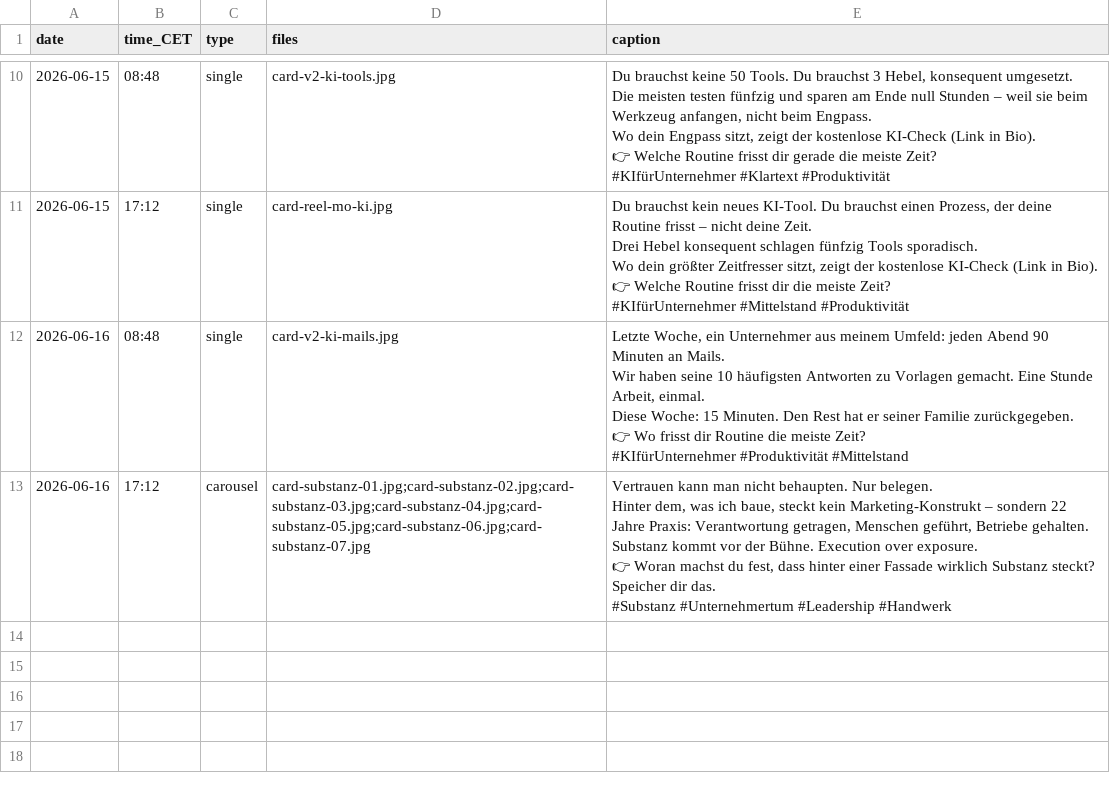
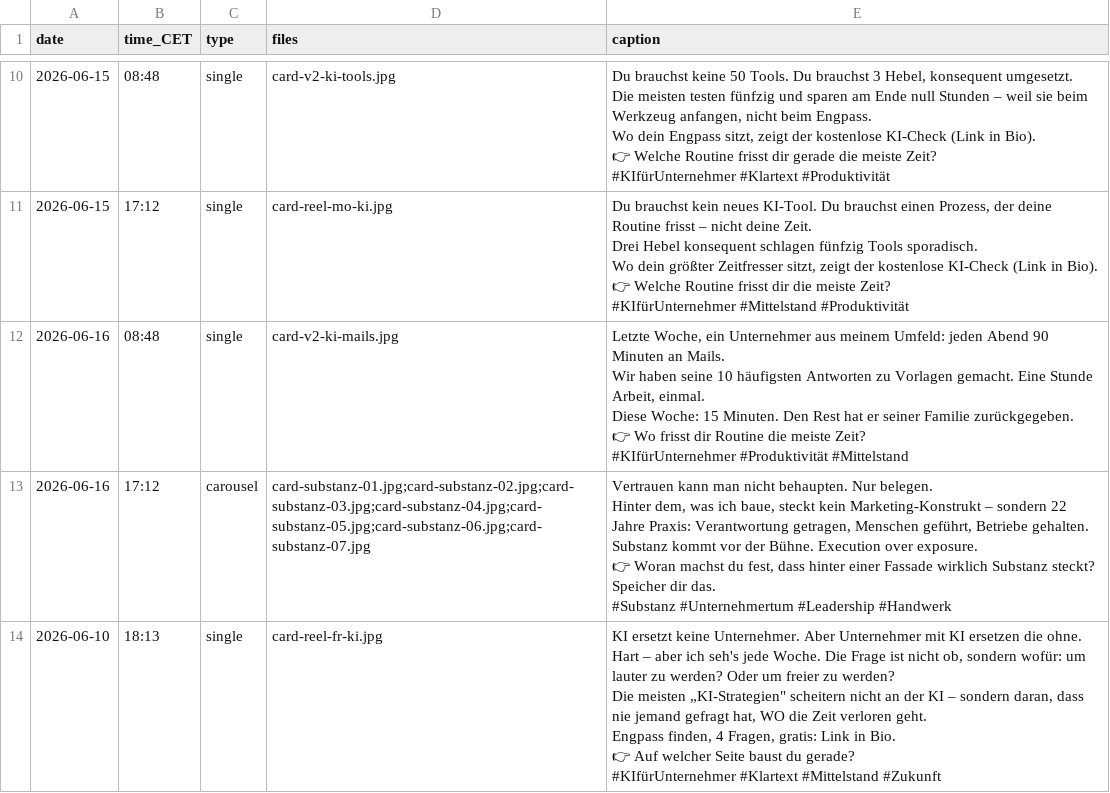
Before and after one commit to mathiasgottwald/gottwald-ig-cards, a CSV file: ig-schedule.csv, drawn as a sheet; only a part is shown, gaps mark what is left out; ↵ is a line break in a cell; the diff names each change by its address in the sheet, - before the commit and + after, or states it on an @@ line.

Commit message:
2. Post heute (Mi) — KI/Funnel

```diff
--- a/ig-schedule.csv
+++ b/ig-schedule.csv
+row 14: 2026-06-10 | 18:13 | single | card-reel-fr-ki.jpg | KI ersetzt keine Unternehmer. Aber Unternehmer mit KI ersetzen die ohne. ↵ Hart – aber ich seh's jede Woche. Die Frage ist nicht ob, sondern wofür: um lauter zu werden? Oder um freier zu werden? ↵ Die meisten „KI-Strategien" scheitern nicht an der KI – sondern daran, dass nie jemand gefragt hat, WO die Zeit verloren geht. ↵ Engpass finden, 4 Fragen, gratis: Link in Bio. ↵ 👉 Auf welcher Seite baust du gerade? ↵ #KIfürUnternehmer #Klartext #Mittelstand #Zukunft
```
